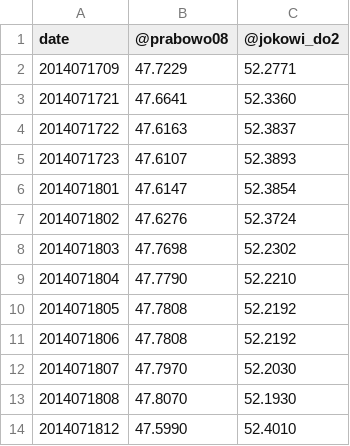
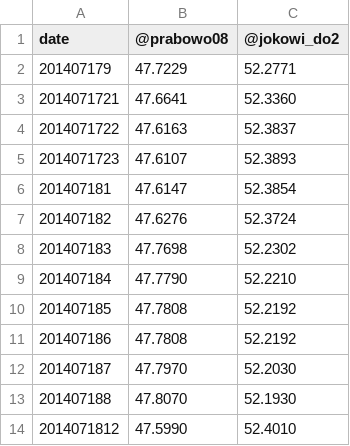
Before and after one commit to ht4n/Pilpres2014staging, a TSV file: totaltrend.tsv, drawn as a sheet.

```diff
--- a/totaltrend.tsv
+++ b/totaltrend.tsv
@@ -1,3 +1,3 @@
 date	@prabowo08	@jokowi_do2
-2014071709	47.7229	52.2771
+201407179	47.7229	52.2771
 2014071721	47.6641	52.3360
@@ -5,10 +5,10 @@ date	@prabowo08	@jokowi_do2
 2014071723	47.6107	52.3893
-2014071801	47.6147	52.3854
-2014071802	47.6276	52.3724
-2014071803	47.7698	52.2302
-2014071804	47.7790	52.2210
-2014071805	47.7808	52.2192
-2014071806	47.7808	52.2192
-2014071807	47.7970	52.2030
-2014071808	47.8070	52.1930
+201407181	47.6147	52.3854
+201407182	47.6276	52.3724
+201407183	47.7698	52.2302
+201407184	47.7790	52.2210
+201407185	47.7808	52.2192
+201407186	47.7808	52.2192
+201407187	47.7970	52.2030
+201407188	47.8070	52.1930
 2014071812	47.5990	52.4010
```
Also changed, not shown: 1 other file.
